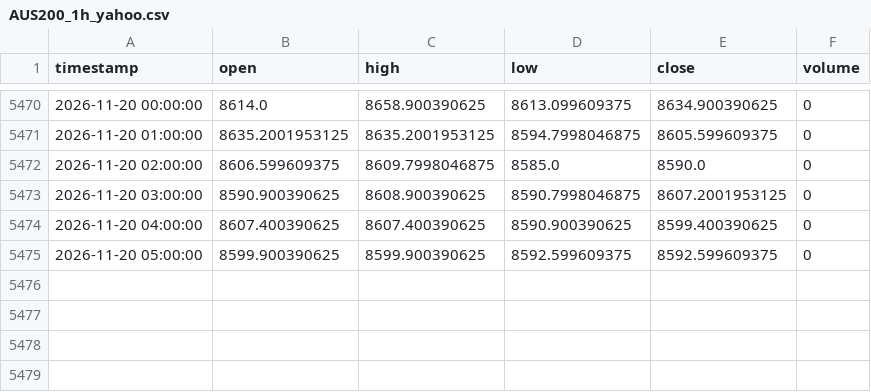
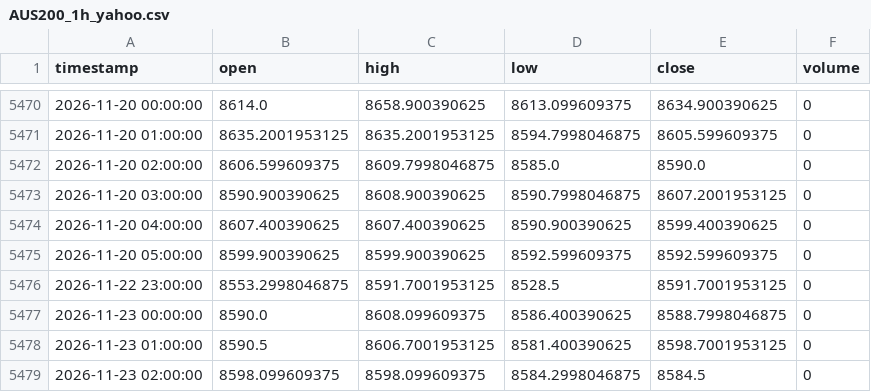
Before and after one commit to NeefPoom/Tradingstrategy01, a CSV file: data/prices/AUS200_1h_yahoo.csv, drawn as a sheet; only a part is shown, gaps mark what is left out; the diff names each change by its address in the sheet, - before the commit and + after, or states it on an @@ line.

```diff
--- a/data/prices/AUS200_1h_yahoo.csv
+++ b/data/prices/AUS200_1h_yahoo.csv
+row 5476: 2026-11-22 23:00:00 | 8553.2998046875 | 8591.7001953125 | 8528.5 | 8591.7001953125 | 0
+row 5477: 2026-11-23 00:00:00 | 8590.0 | 8608.099609375 | 8586.400390625 | 8588.7998046875 | 0
+row 5478: 2026-11-23 01:00:00 | 8590.5 | 8606.7001953125 | 8581.400390625 | 8598.7001953125 | 0
+row 5479: 2026-11-23 02:00:00 | 8598.099609375 | 8598.099609375 | 8584.2998046875 | 8584.5 | 0
```
Also changed, not shown: data/forward/mr_candidates.csv, data/prices/HK50_1h_yahoo.csv, 53 other files.
